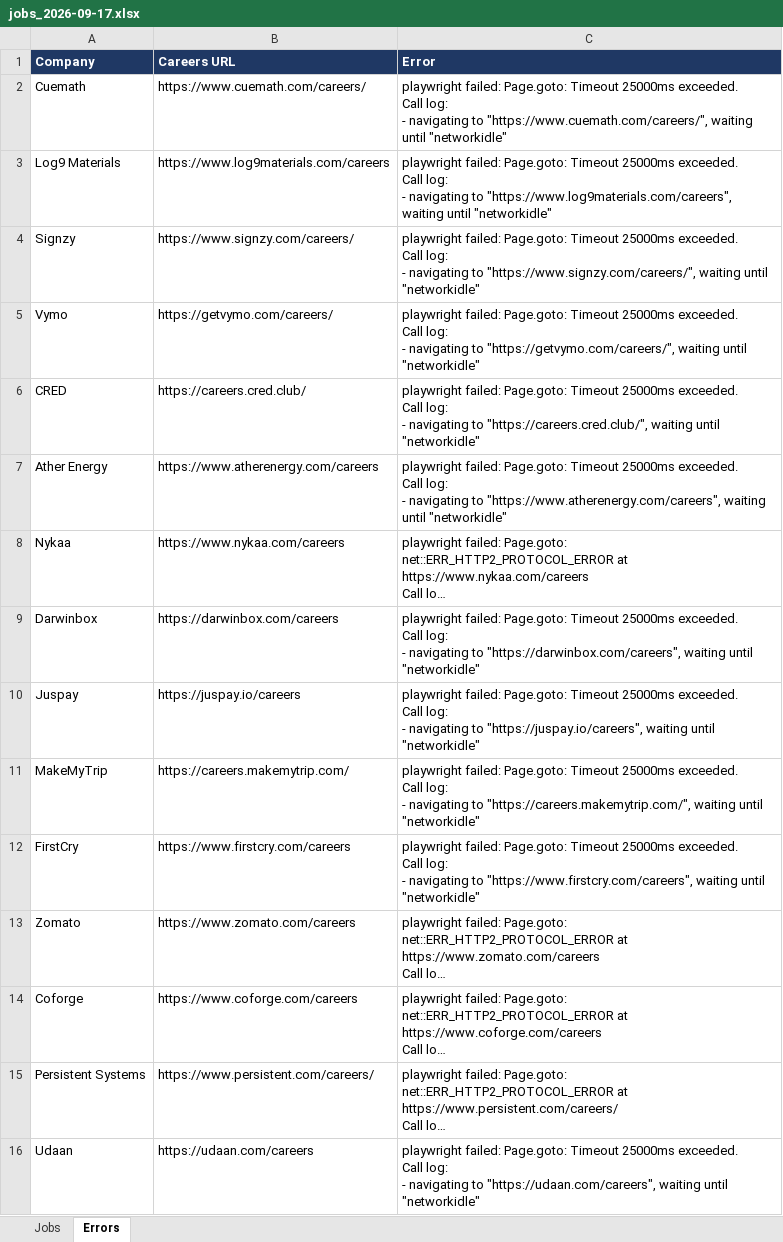
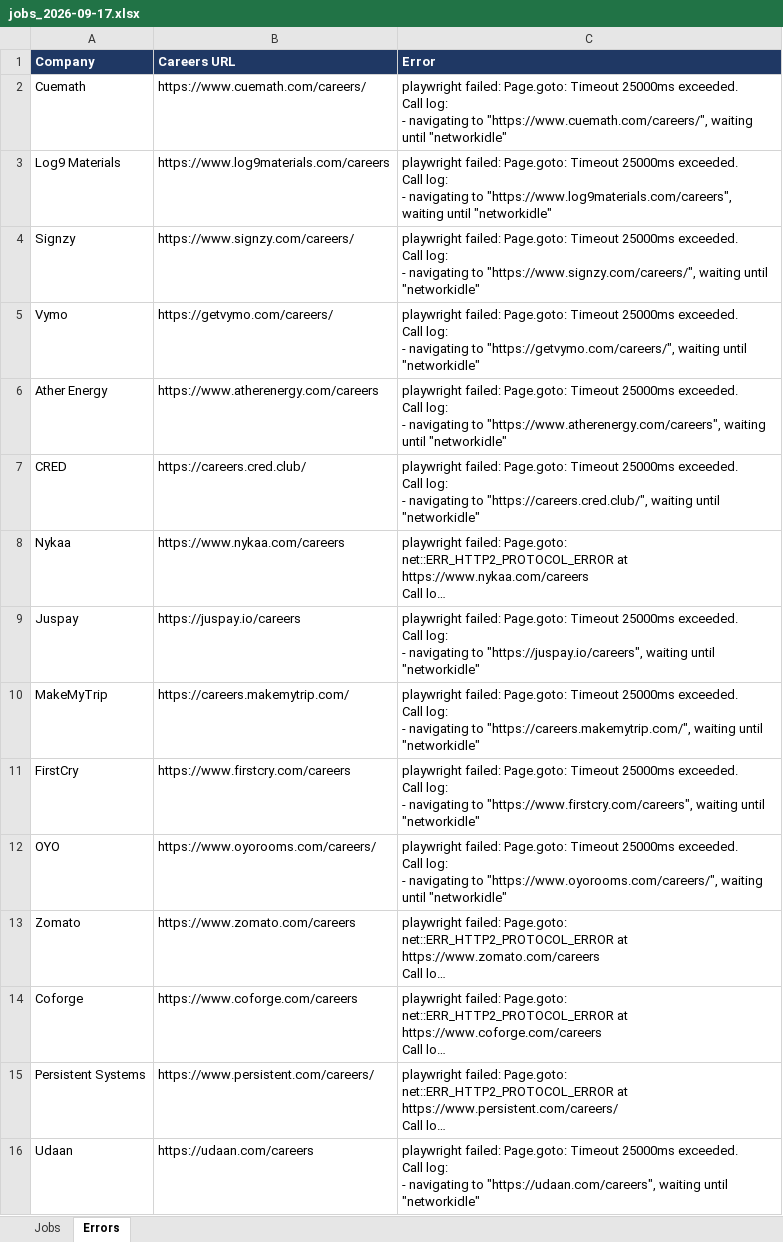
Before and after one commit to Lakshhiitaaa/JobTracker, an Excel workbook: reports/jobs_2026-09-17.xlsx, sheet Errors, drawn as a sheet; long unchanged cells end in …; values as stored, in another font and other column widths than the file's, no borders; removed rows and columns are numbered as before the commit, all else as after; ↵ is a line break in a cell; the diff names each change by its address in the sheet, - before the commit and + after, or states it on an @@ line.

```diff
--- a/reports/jobs_2026-09-17.xlsx (sheet Errors)
+++ b/reports/jobs_2026-09-17.xlsx (sheet Errors)
@@ row 7 moved to row 6: Ather Energy @@
-row 9: Darwinbox | https://darwinbox.com/careers | playwright failed: Page.goto: Timeout 25000ms exceeded. ↵ Call log: ↵ - navigating to "https://darwinbox.com/careers", waiting until "networkidle"
+row 12: OYO | https://www.oyorooms.com/careers/ | playwright failed: Page.goto: Timeout 25000ms exceeded. ↵ Call log: ↵ - navigating to "https://www.oyorooms.com/careers/", waiting until "networkidle"
```
Also changed, not shown: sheet Jobs, 1 other file.
